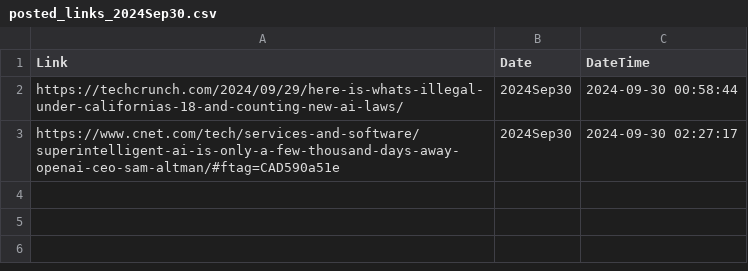
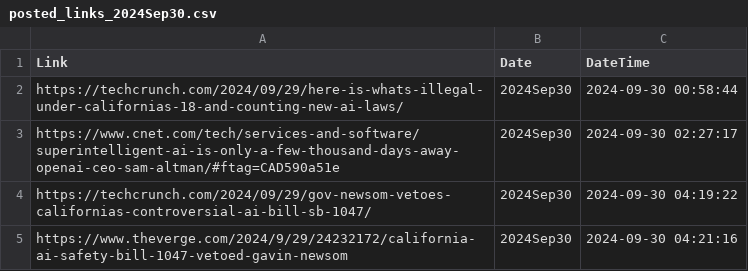
Before and after one commit to prblsing/TechInsightX, a CSV file: etc/ops/posted_links_2024Sep30.csv, drawn as a sheet; the diff names each change by its address in the sheet, - before the commit and + after, or states it on an @@ line.

```diff
--- a/etc/ops/posted_links_2024Sep30.csv
+++ b/etc/ops/posted_links_2024Sep30.csv
+row 4: https://techcrunch.com/2024/09/29/gov-newsom-vetoes-californias-controversial-ai-bill-sb-1047/ | 2024Sep30 | 2024-09-30 04:19:22
+row 5: https://www.theverge.com/2024/9/29/24232172/california-ai-safety-bill-1047-vetoed-gavin-newsom | 2024Sep30 | 2024-09-30 04:21:16
```
Also changed, not shown: 1 other file.
